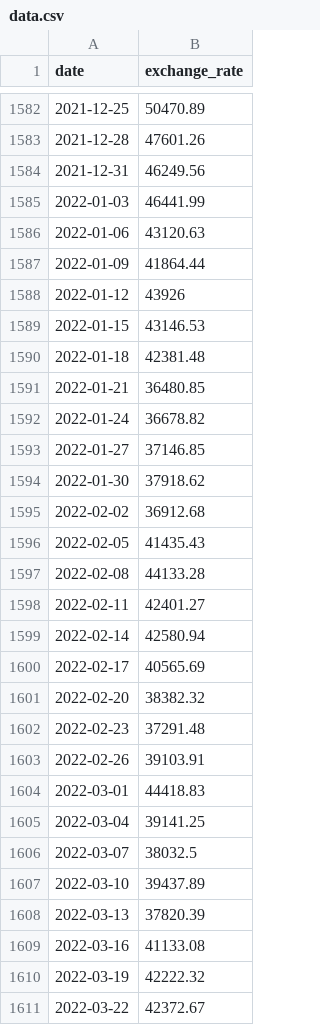
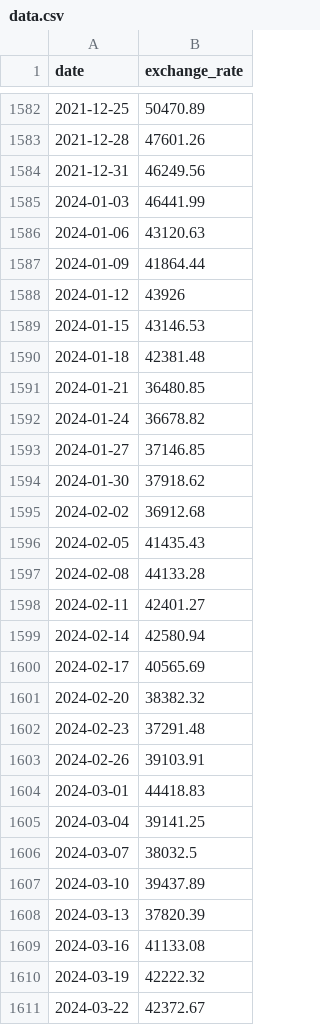
Before and after one commit to ismaelucky342/CPP_Module_09, a CSV file: ex00/data.csv, drawn as a sheet; only a part is shown, gaps mark what is left out; the diff covers the shown part only.

Commit message:
all

```diff
--- a/ex00/data.csv
+++ b/ex00/data.csv
@@ -1584,28 +1584,28 @@ date,exchange_rate
 2021-12-31,46249.56
-2022-01-03,46441.99
-2022-01-06,43120.63
-2022-01-09,41864.44
-2022-01-12,43926
-2022-01-15,43146.53
-2022-01-18,42381.48
-2022-01-21,36480.85
-2022-01-24,36678.82
-2022-01-27,37146.85
-2022-01-30,37918.62
-2022-02-02,36912.68
-2022-02-05,41435.43
-2022-02-08,44133.28
-2022-02-11,42401.27
-2022-02-14,42580.94
-2022-02-17,40565.69
-2022-02-20,38382.32
-2022-02-23,37291.48
-2022-02-26,39103.91
-2022-03-01,44418.83
-2022-03-04,39141.25
-2022-03-07,38032.5
-2022-03-10,39437.89
-2022-03-13,37820.39
-2022-03-16,41133.08
-2022-03-19,42222.32
-2022-03-22,42372.67
+2024-01-03,46441.99
+2024-01-06,43120.63
+2024-01-09,41864.44
+2024-01-12,43926
+2024-01-15,43146.53
+2024-01-18,42381.48
+2024-01-21,36480.85
+2024-01-24,36678.82
+2024-01-27,37146.85
+2024-01-30,37918.62
+2024-02-02,36912.68
+2024-02-05,41435.43
+2024-02-08,44133.28
+2024-02-11,42401.27
+2024-02-14,42580.94
+2024-02-17,40565.69
+2024-02-20,38382.32
+2024-02-23,37291.48
+2024-02-26,39103.91
+2024-03-01,44418.83
+2024-03-04,39141.25
+2024-03-07,38032.5
+2024-03-10,39437.89
+2024-03-13,37820.39
+2024-03-16,41133.08
+2024-03-19,42222.32
+2024-03-22,42372.67
```
Also changed, not shown: 2 edited cells elsewhere in this file.
